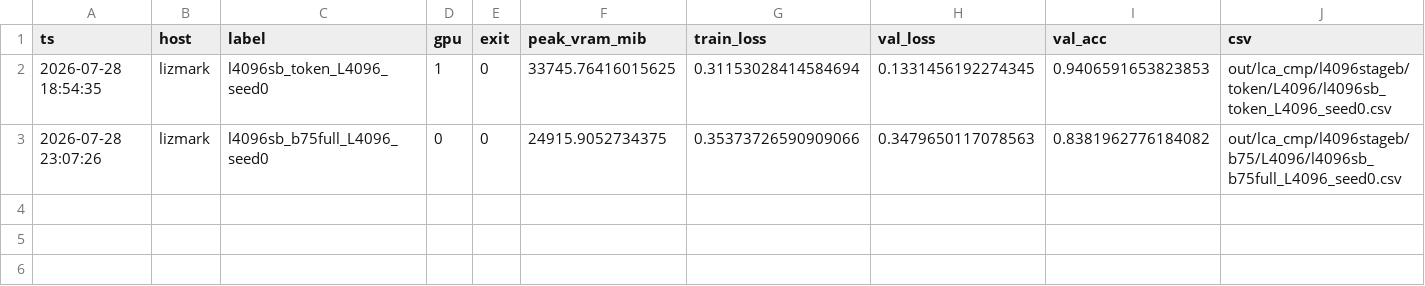
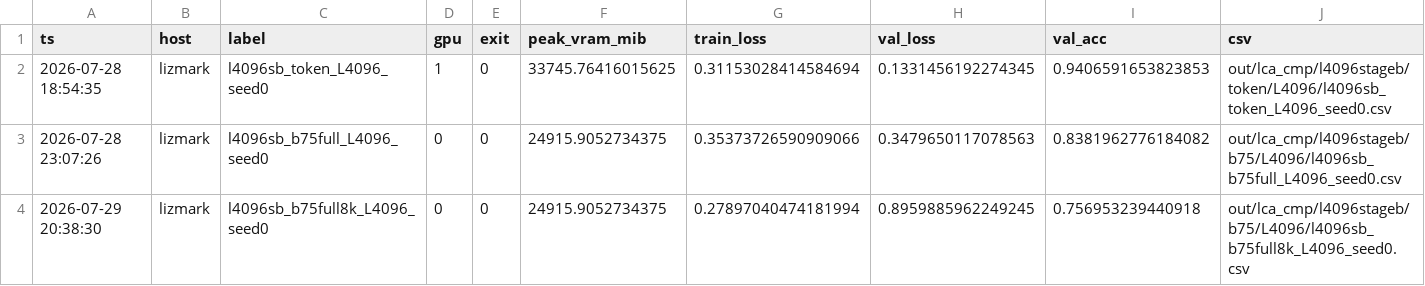
Before and after one commit to iarroyof/set-attention, a TSV file: out/lca_cmp/l4096stageb/l4096stageb_lizmark.tsv, drawn as a sheet.

```diff
--- a/out/lca_cmp/l4096stageb/l4096stageb_lizmark.tsv
+++ b/out/lca_cmp/l4096stageb/l4096stageb_lizmark.tsv
@@ -3 +3,2 @@ ts	host	label	gpu	exit	peak_vram_mib	train_loss	val_loss	val_acc	csv
 2026-07-28 23:07:26	lizmark	l4096sb_b75full_L4096_seed0	0	0	24915.9052734375	0.35373726590909066	0.3479650117078563	0.8381962776184082	out/lca_cmp/l4096stageb/b75/L4096/l4096sb_b75full_L4096_seed0.csv
+2026-07-29 20:38:30	lizmark	l4096sb_b75full8k_L4096_seed0	0	0	24915.9052734375	0.27897040474181994	0.8959885962249245	0.756953239440918	out/lca_cmp/l4096stageb/b75/L4096/l4096sb_b75full8k_L4096_seed0.csv
```
Also changed, not shown: 3 other files.
